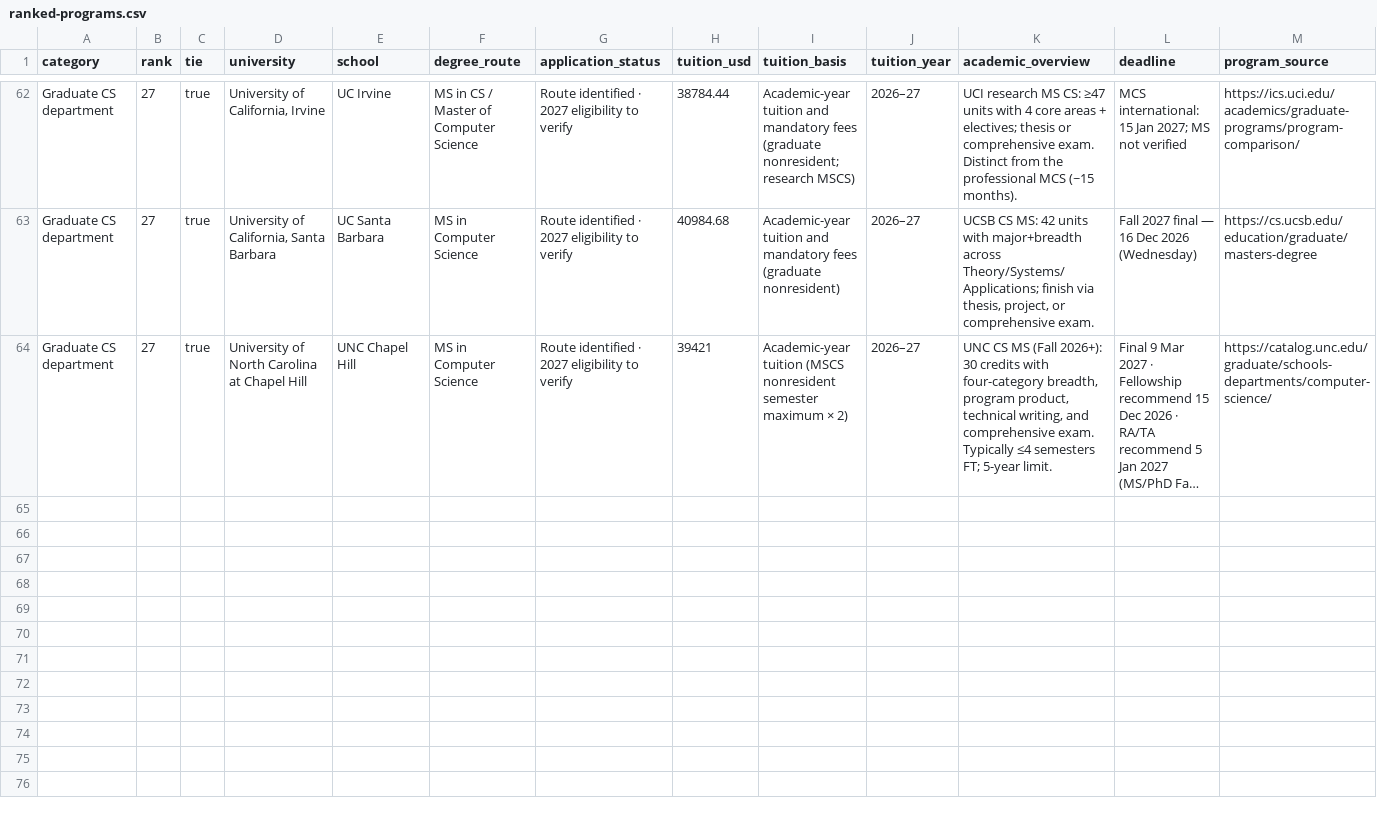
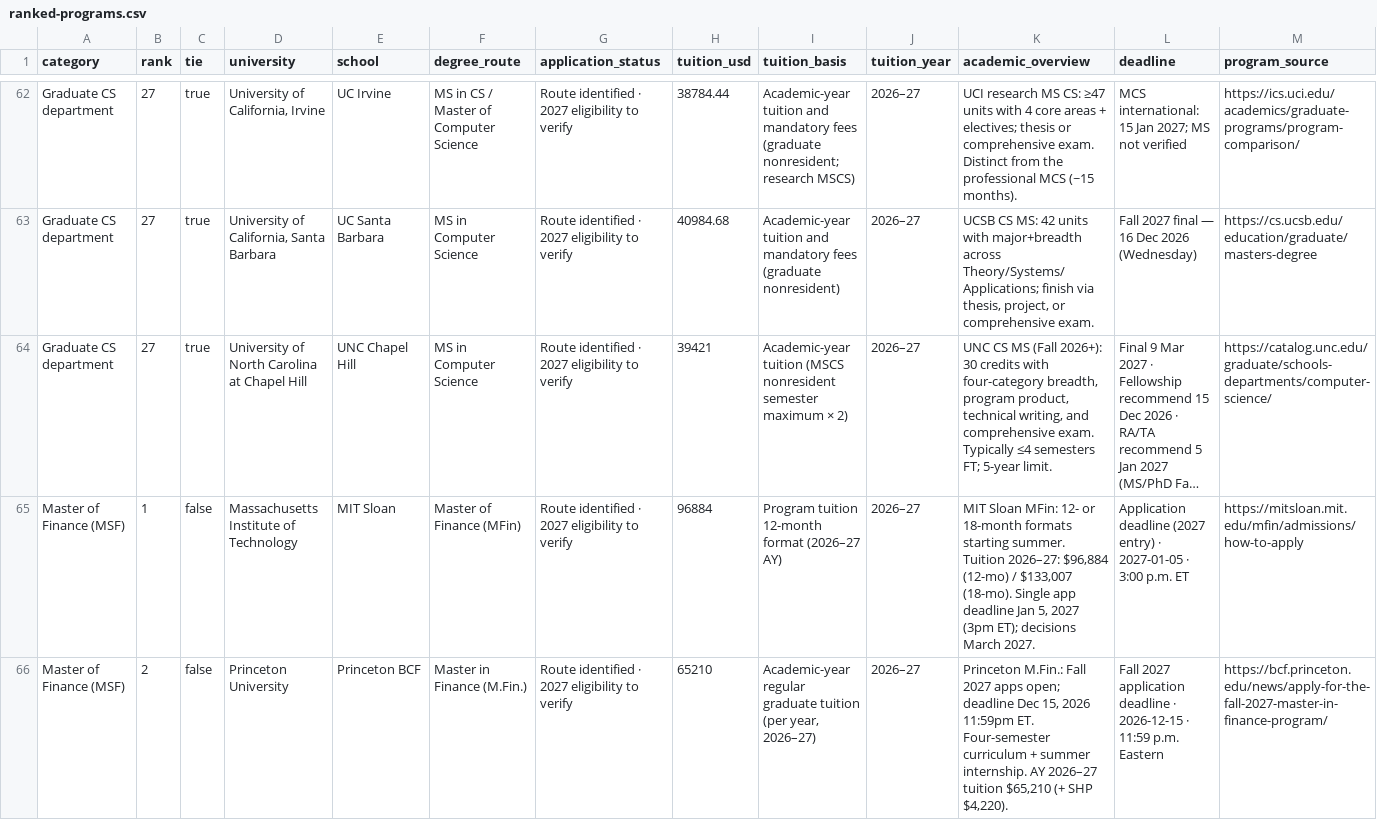
Before and after one commit to Cold-ay/us-uni-postgrad-research, a CSV file: dist/ranked-programs.csv, drawn as a sheet; only a part is shown, gaps mark what is left out; long unchanged cells end in …; rows hold the shown columns only; the diff covers the shown part only; the diff names each change by its address in the sheet, - before the commit and + after, or states it on an @@ line.

Commit message:
Ingest MSF batch1 — TFE 2026 ranks 1–8 (Fall 2027) (#35)
8 Finance catalog rows (mit-msf…texas-msf), SCH-085–094 (skip 095), path outcomes, dossiers/costs. Quant/MFE excluded. npm test 32/32. As-of 2026-10-26.

```diff
--- a/dist/ranked-programs.csv
+++ b/dist/ranked-programs.csv
+row 65: Master of Finance (MSF) | 1 | false | Massachusetts Institute of Technology | MIT Sloan | Master of Finance (MFin) | Route identified · 2027 eligibility to verify | 96884 | Program tuition 12-month format (2026–27 AY) | 2026–27 | MIT Sloan MFin: 12- or 18-month formats starting summer. Tuition 2026–27: $96,884 (12-mo) / $133,007 (18-mo). Single app deadline Jan 5, 2027 (3pm ET); decisions March 2027. | Application deadline (2027 entry) · 2027-01-05 · 3:00 p.m. ET | https://mitsloan.mit.edu/mfin/admissions/how-to-apply
+row 66: Master of Finance (MSF) | 2 | false | Princeton University | Princeton BCF | Master in Finance (M.Fin.) | Route identified · 2027 eligibility to verify | 65210 | Academic-year regular graduate tuition (per year, 2026–27) | 2026–27 | Princeton M.Fin.: Fall 2027 apps open; deadline Dec 15, 2026 11:59pm ET. Four-semester curriculum + summer internship. AY 2026–27 tuition $65,210 (+ SHP $4,220). | Fall 2027 application deadline · 2026-12-15 · 11:59 p.m. Eastern | https://bcf.princeton.edu/news/apply-for-the-fall-2027-master-in-finance-program/
```
Also changed, not shown: 6 added rows elsewhere in this file, 42 other files.
